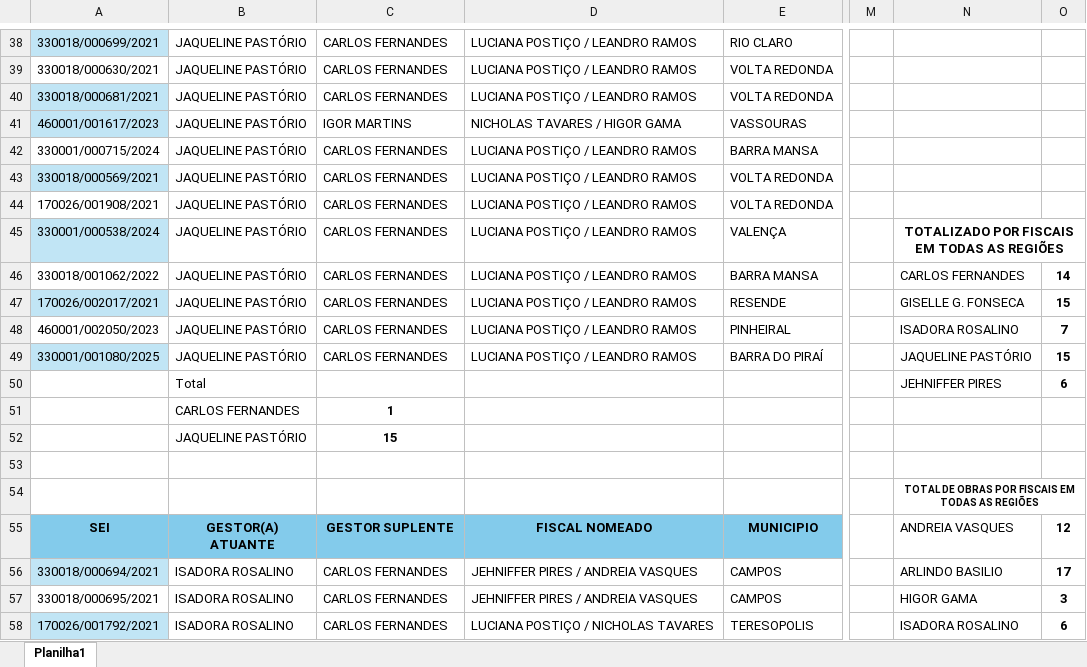
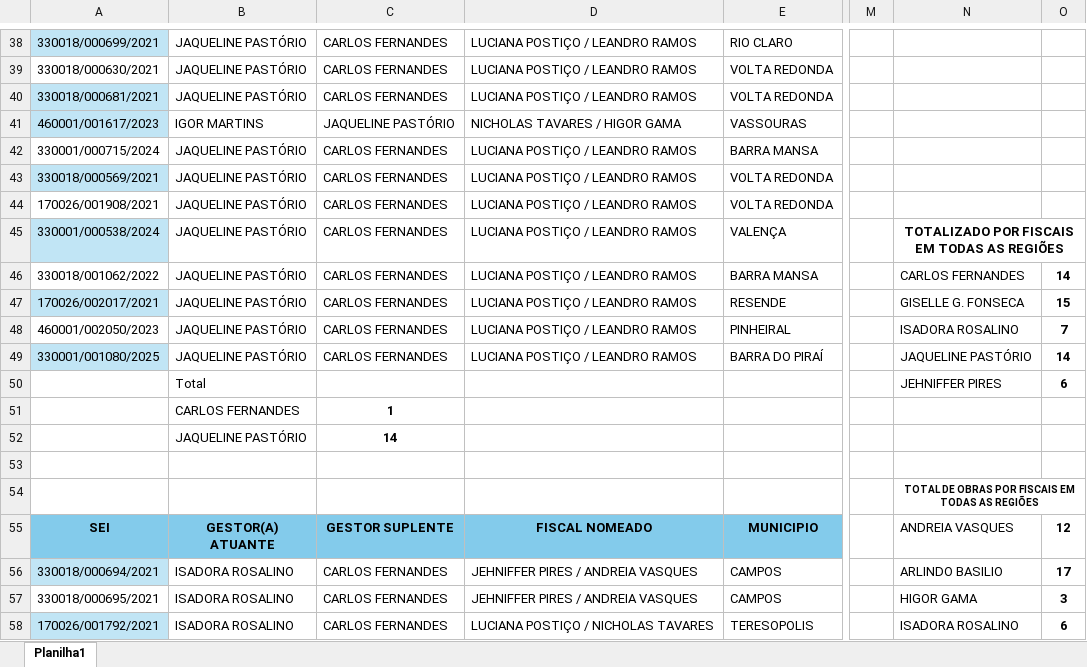
Before and after one commit to flavioalmeidamatos/MEDICOES, an Excel workbook: CONTROLES POR COMISSÃO E GESTORES.xlsx, sheet Planilha1, drawn as a sheet; only a part is shown, gaps mark what is left out; values as stored, in another font and other column widths than the file's, no borders; table styles not drawn; the diff names each change by its address in the sheet, - before the commit and + after, or states it on an @@ line.

```diff
--- a/CONTROLES POR COMISSÃO E GESTORES.xlsx (sheet Planilha1)
+++ b/CONTROLES POR COMISSÃO E GESTORES.xlsx (sheet Planilha1)
-B41: JAQUELINE PASTÓRIO
+B41: IGOR MARTINS
-C41: IGOR MARTINS
+C41: JAQUELINE PASTÓRIO
-O49: 15
+O49: 14
-C52: 15
+C52: 14
```
Also changed, not shown: BASE.xlsx, COMISSÕES POR REGIAO.xlsx, 1 other file.
